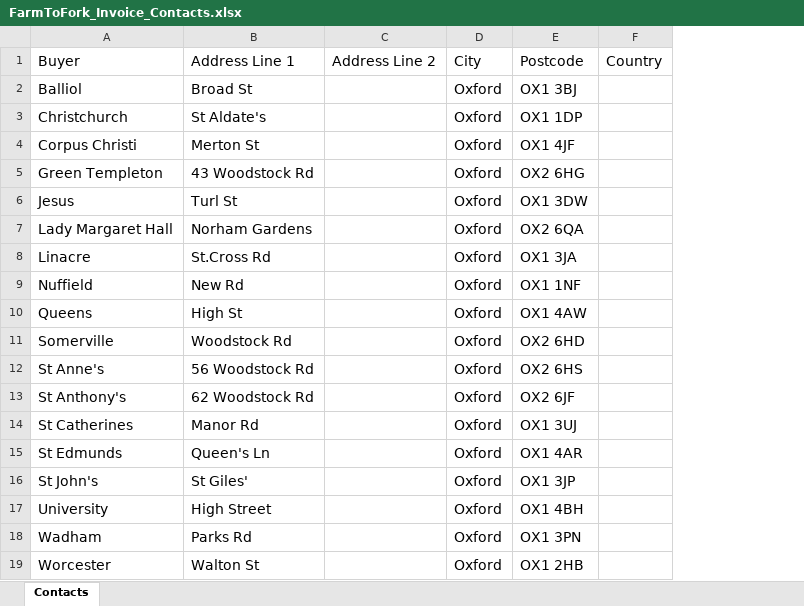
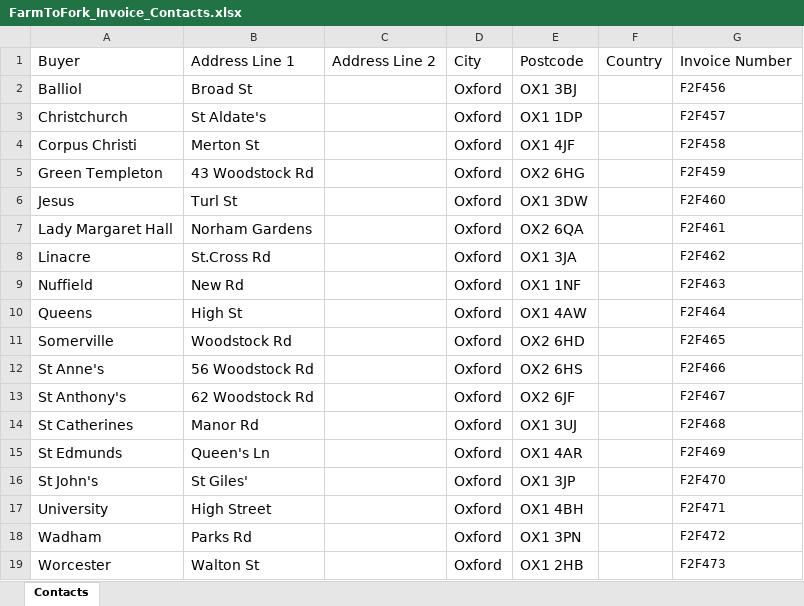
Before and after one commit to dougbrierley/F2F, an Excel workbook: example_data/FarmToFork_Invoice_Contacts.xlsx, sheet Contacts, drawn as a sheet; values as stored, in another font and other column widths than the file's, no borders; the diff names each change by its address in the sheet, - before the commit and + after, or states it on an @@ line.

```diff
--- a/example_data/FarmToFork_Invoice_Contacts.xlsx (sheet Contacts)
+++ b/example_data/FarmToFork_Invoice_Contacts.xlsx (sheet Contacts)
+column G, rows 1-19: Invoice Number | F2F456 | F2F457 | F2F458 | F2F459 | F2F460 | F2F461 | F2F462 | F2F463 | F2F464 | F2F465 | F2F466 | F2F467 | F2F468 | F2F469 | F2F470 | F2F471 | F2F472 | F2F473
```
Also changed, not shown: 10 other files.
